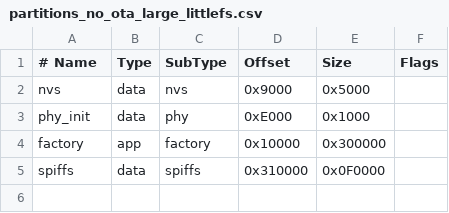
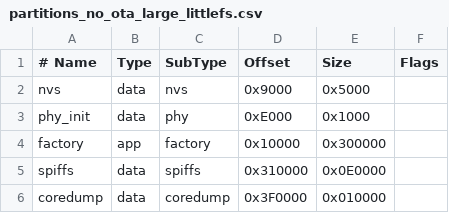
Before and after one commit to shiftz300/CYDnote, a CSV file: partitions_no_ota_large_littlefs.csv, drawn as a sheet.

```diff
--- a/partitions_no_ota_large_littlefs.csv
+++ b/partitions_no_ota_large_littlefs.csv
@@ -4,2 +4,3 @@ phy_init,   data, phy,     0xE000,   0x1000,
 factory,    app,  factory, 0x10000,  0x300000,
-spiffs,     data, spiffs,  0x310000, 0x0F0000,
+spiffs,     data, spiffs,  0x310000, 0x0E0000,
+coredump,   data, coredump,0x3F0000, 0x010000,
```
Also changed, not shown: 11 other files.
